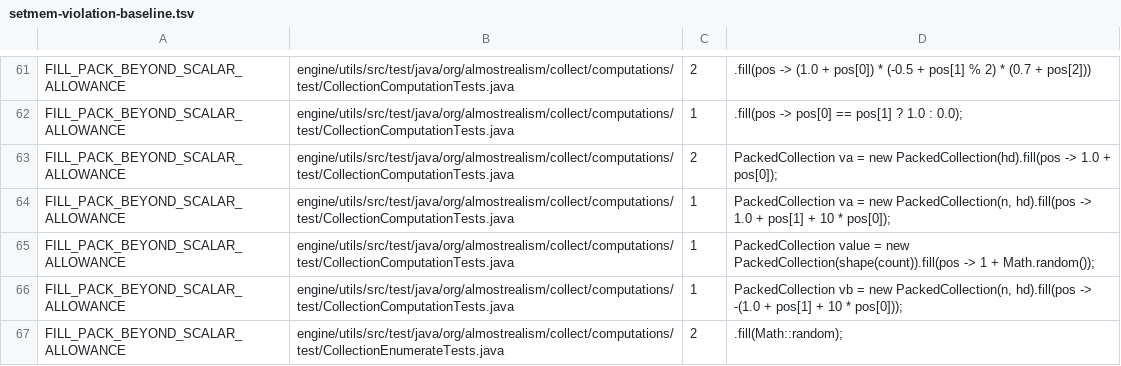
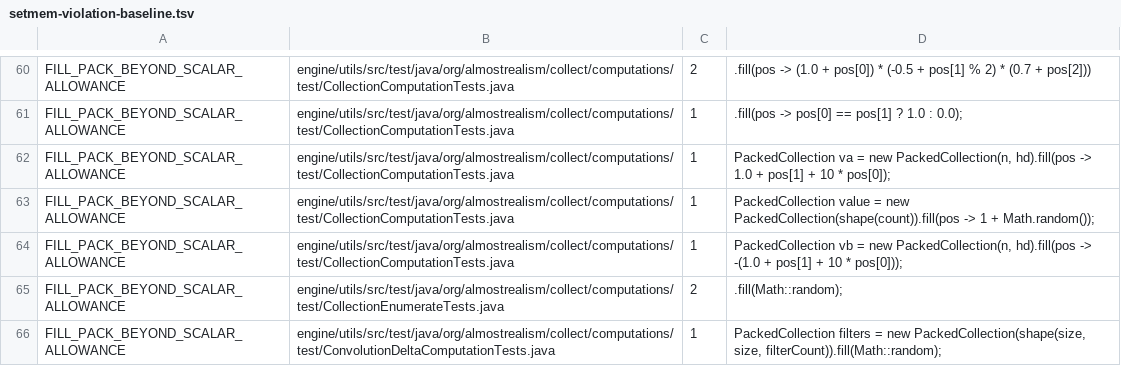
Before and after one commit to almostrealism/common, a TSV file: engine/utils/src/main/resources/org/almostrealism/util/setmem-violation-baseline.tsv, drawn as a sheet; only a part is shown, gaps mark what is left out; the shorter side is filled out with more unchanged rows; the diff covers the shown part only; the diff names each change by its address in the sheet, - before the commit and + after, or states it on an @@ line.

Commit message:
Copies say copy; ramps say ramp
Three fills were copying one collection into another an element at a time, each
element a read back across JNI and a write out again. PackedCollection.clone
already allocates the same shape and does the copy on the device, which is what
all three wanted. SoftmaxTests had gone as far as writing a private helper
called copy that does what clone does; the helper is gone and its callers say
clone.

Six more filled a collection from its own index. Those become integers over the
same range, which is the form the surrounding tests already use. Each writes
into the existing allocation rather than replacing it, so shape and traversal
axis are untouched.

Only six, though there are thirty-three index-derived fills, because pos[0] is
the outermost axis and not the flat index — what a fill produces cannot be read
off its body without knowing the shape it is filling. Two nearby sites show the
cost of assuming otherwise: one fills pos -> 1.0 + pos[0] on shape(1, size),
where pos[0] is always zero and the result is uniformly 1.0, and another fills
pos -> (pos[0] + 1) * 0.1 on shape(4, 3), which is constant along each row. A
ramp would quietly change what both tests exercise. The six converted here were
each checked against their declared shape and are genuinely one-dimensional; the
rest wait on index decomposition, which needs a floor that CollectionProducer
does not have yet.

The plan records both the shape hazard and why GradientTestFeatures is being
saved for last: its producer form is commented out because it made the test time
out, and whether instruction-set sharing removed that cause is a measurement
nobody has taken.

```diff
--- a/engine/utils/src/main/resources/org/almostrealism/util/setmem-violation-baseline.tsv
+++ b/engine/utils/src/main/resources/org/almostrealism/util/setmem-violation-baseline.tsv
-row 63: FILL_PACK_BEYOND_SCALAR_ALLOWANCE | engine/utils/src/test/java/org/almostrealism/collect/computations/test/CollectionComputationTests.java | 2 | PackedCollection va = new PackedCollection(hd).fill(pos -> 1.0 + pos[0]);
```
Also changed, not shown: 7 removed rows elsewhere in this file, 8 other files.
